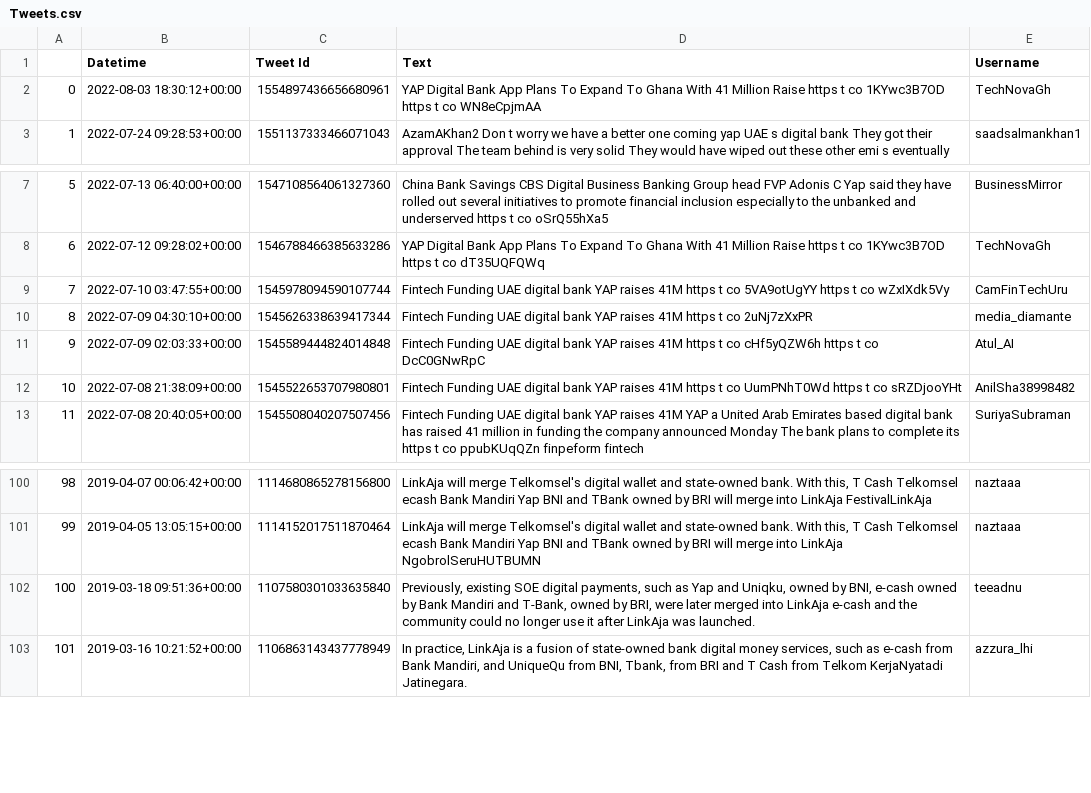
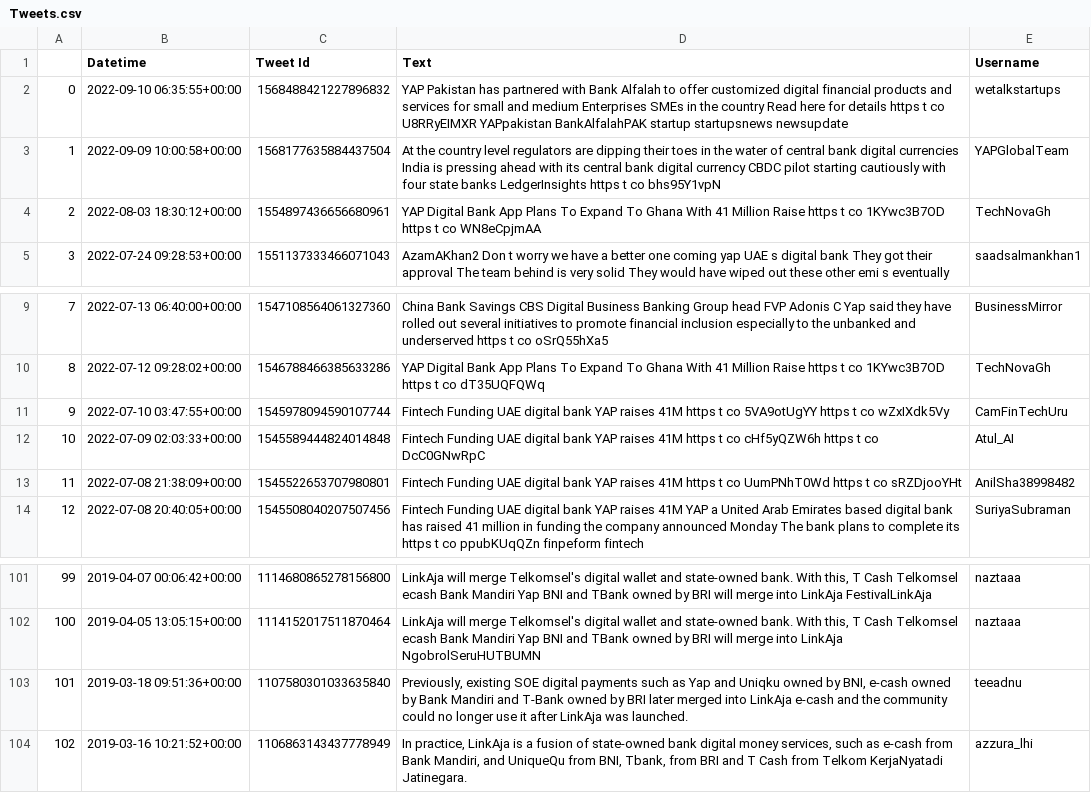
Before and after one commit to shanzaysaeed/sentimentanalysisYAP, a CSV file: Tweets.csv, drawn as a sheet; only a part is shown, gaps mark what is left out; removed rows and columns are numbered as before the commit, all else as after; the diff names each change by its address in the sheet, - before the commit and + after, or states it on an @@ line.

```diff
--- a/Tweets.csv
+++ b/Tweets.csv
+row 2: 0 | 2022-09-10 06:35:55+00:00 | 1568488421227896832 | YAP Pakistan has partnered with Bank Alfalah to offer customized digital financial products and services for small and medium Enterprises SMEs in the country Read here for details https t co U8RRyEIMXR YAPpakistan BankAlfalahPAK startup startupsnews newsupdate | wetalkstartups
+row 3: 1 | 2022-09-09 10:00:58+00:00 | 1568177635884437504 | At the country level regulators are dipping their toes in the water of central bank digital currencies India is pressing ahead with its central bank digital currency CBDC pilot starting cautiously with four state banks LedgerInsights https t co bhs95Y1vpN | YAPGlobalTeam
@@ column A renumbered from row 4 down @@
-row 10: 8 | 2022-07-09 04:30:10+00:00 | 1545626338639417344 | Fintech Funding UAE digital bank YAP raises 41M https t co 2uNj7zXxPR | media_diamante
-D103 (Text): …SOE digital payments, such as Yap and Uniqku, owned by BNI, e-cash owned by Bank Mandiri and T-Bank, owned by BRI, were later merged…
+D103 (Text): …SOE digital payments such as Yap and Uniqku owned by BNI, e-cash owned by Bank Mandiri and T-Bank owned by BRI later merged…
```
Also changed, not shown: AppStore.csv, GoogleStore.csv, 16 other files.
